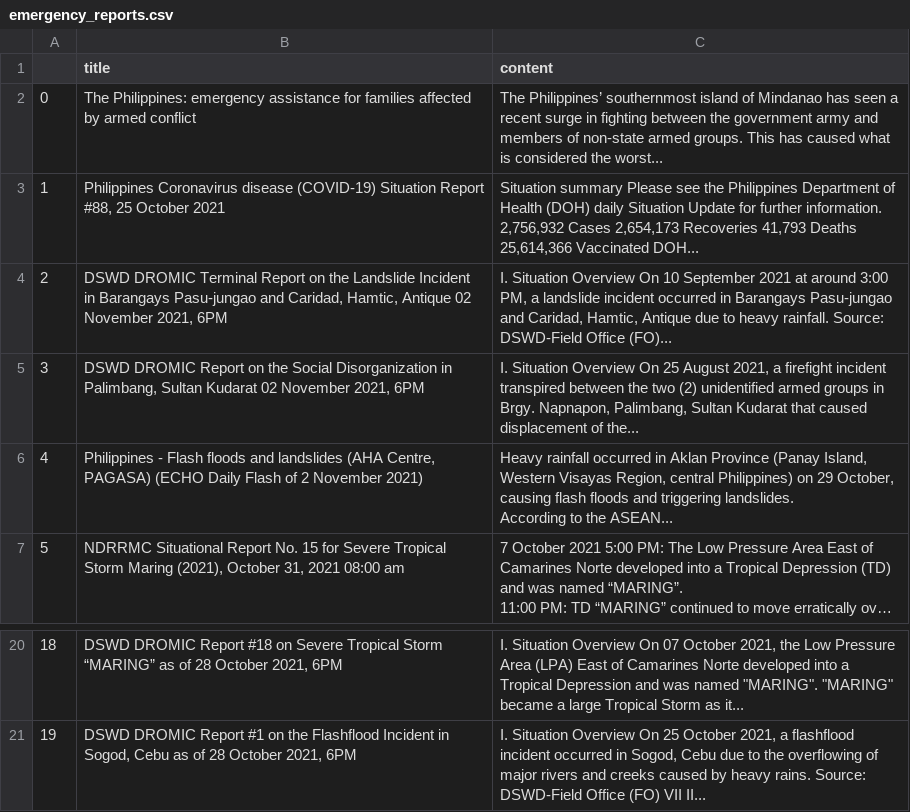
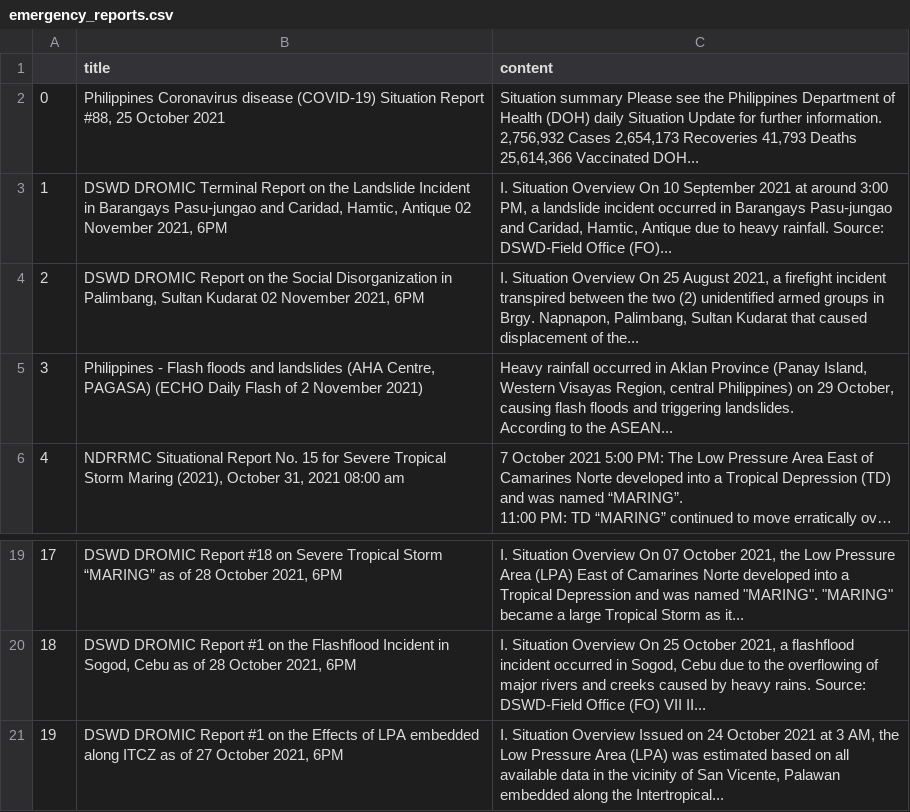
Before and after one commit to jgulane/Autoscraper-2, a CSV file: emergency_reports.csv, drawn as a sheet; only a part is shown, gaps mark what is left out; long unchanged cells end in …; removed rows and columns are numbered as before the commit, all else as after; the diff names each change by its address in the sheet, - before the commit and + after, or states it on an @@ line.

```diff
--- a/emergency_reports.csv
+++ b/emergency_reports.csv
-row 2: 0 | The Philippines: emergency assistance for families affected by armed conflict | The Philippines’ southernmost island of Mindanao has seen a recent surge in fighting between the government army and members of non-state armed groups. This has caused what is considered the worst...
@@ column A renumbered between rows 2 and 20 @@
+row 21: 19 | DSWD DROMIC Report #1 on the Effects of LPA embedded along ITCZ as of 27 October 2021, 6PM | I. Situation Overview Issued on 24 October 2021 at 3 AM, the Low Pressure Area (LPA) was estimated based on all available data in the vicinity of San Vicente, Palawan embedded along the Intertropical...
```
